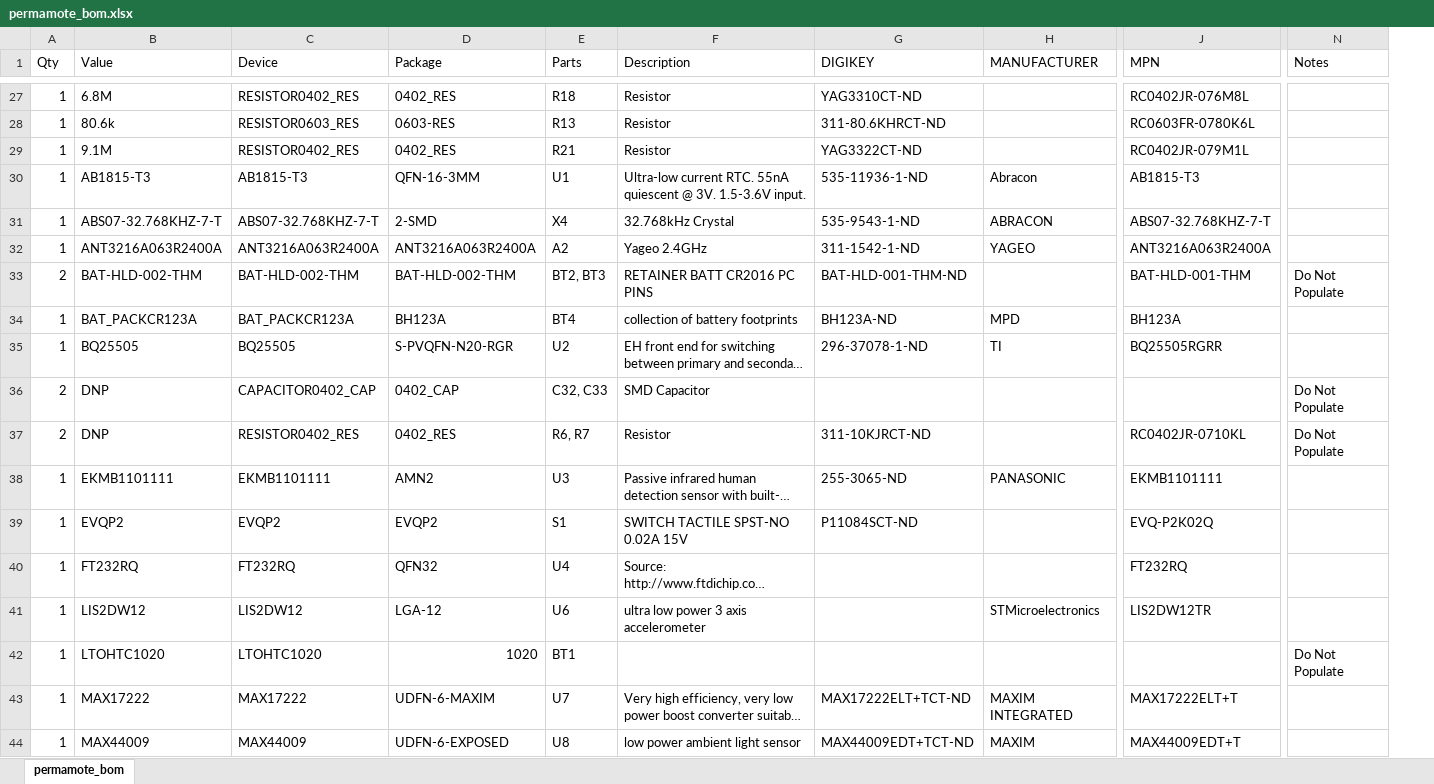
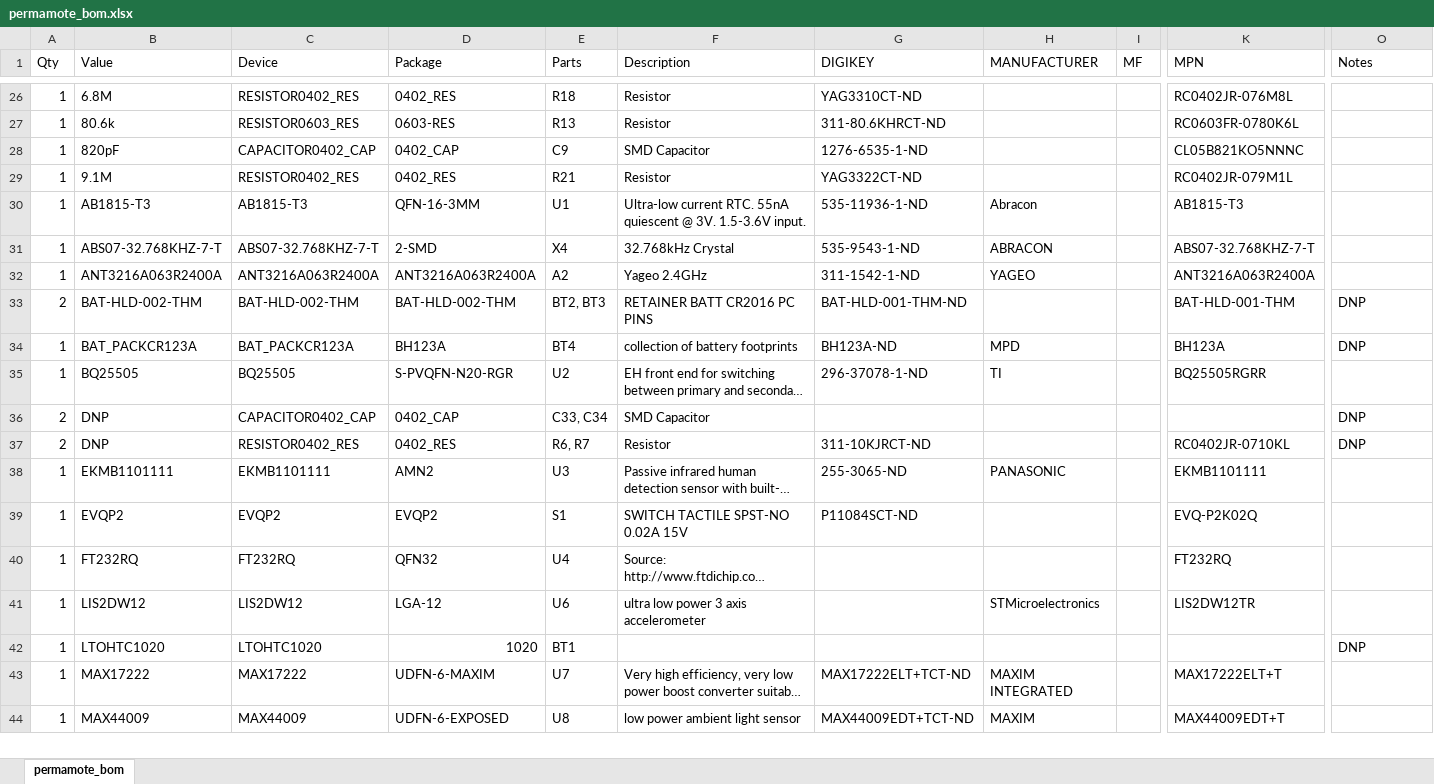
Before and after one commit to lab11/permamote, an Excel workbook: hardware/permamote/rev_b/permamote_bom.xlsx, sheet permamote_bom, drawn as a sheet; only a part is shown, gaps mark what is left out; long unchanged cells end in …; values as stored, in another font and other column widths than the file's, no borders; addresses are those after the commit; rows hold the shown columns only; the diff covers the shown part only; the diff names each change by its address in the sheet, - before the commit and + after, or states it on an @@ line.

```diff
--- a/hardware/permamote/rev_b/permamote_bom.xlsx (sheet permamote_bom)
+++ b/hardware/permamote/rev_b/permamote_bom.xlsx (sheet permamote_bom)
+column I (MF), empty
+row 28: 1 | 820pF | CAPACITOR0402_CAP | 0402_CAP | C9 | SMD Capacitor | 1276-6535-1-ND |  |  | CL05B821KO5NNNC
-O33 (Notes): Do Not Populate
+O33 (Notes): DNP
-O34 (Notes): (empty)
+O34 (Notes): DNP
-E36 (Parts): C32, C33
+E36 (Parts): C33, C34
-O36:O37 (Notes): Do Not Populate
+O36:O37 (Notes): DNP
-O42 (Notes): Do Not Populate
+O42 (Notes): DNP
```
Also changed, not shown: 2 added rows, 3 removed rows and 7 edited cells elsewhere in this sheet, 9 other files.
